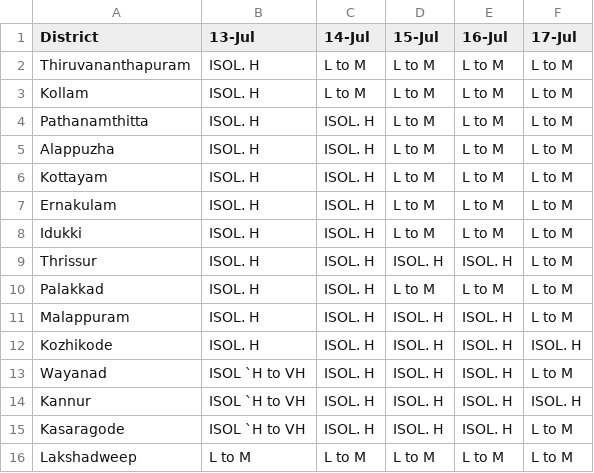
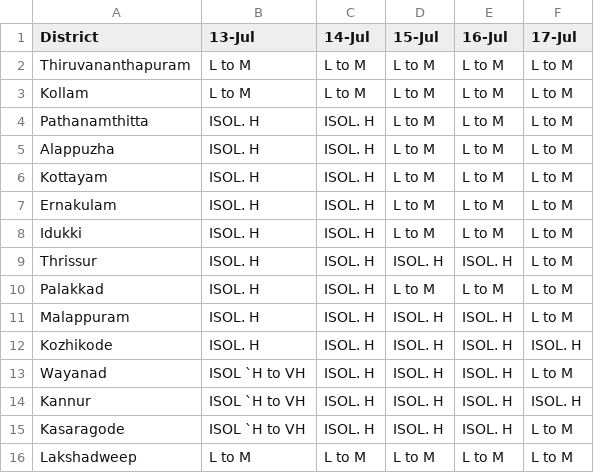
Before and after one commit to Open-Oven/kerala-weather-collector, a CSV file: data/weather_warn.csv, drawn as a sheet.

```diff
--- a/data/weather_warn.csv
+++ b/data/weather_warn.csv
@@ -1,4 +1,4 @@
 District,13-Jul,14-Jul,15-Jul,16-Jul,17-Jul
-Thiruvananthapuram,ISOL. H,L to M,L to M,L to M,L to M
-Kollam,ISOL. H,L to M,L to M,L to M,L to M
+Thiruvananthapuram,L to M,L to M,L to M,L to M,L to M
+Kollam,L to M,L to M,L to M,L to M,L to M
 Pathanamthitta,ISOL. H,ISOL. H,L to M,L to M,L to M
```
Also changed, not shown: docs/data/weather_warn.csv, 1 other file.
